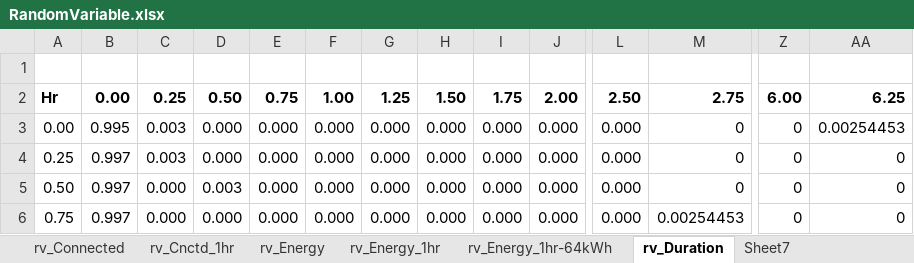
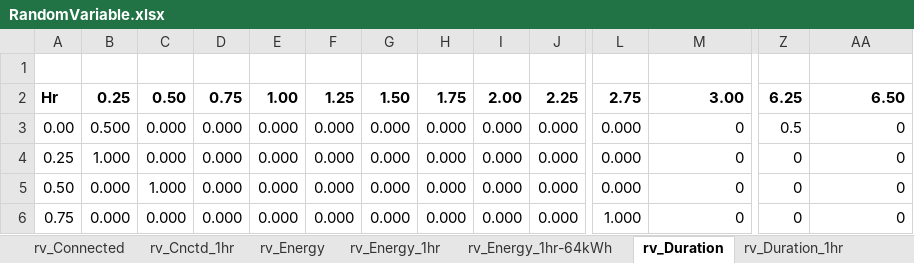
Before and after one commit to apalom/HESS_Web_API_Call, an Excel workbook: exports/PackSize-Flexibility/RandomVariable.xlsx, sheet rv_Duration, drawn as a sheet; only a part is shown, gaps mark what is left out; values as stored, in another font and other column widths than the file's, no borders; charts and pictures and conditional formats not drawn; the diff covers the shown part only; the diff names each change by its address in the sheet, - before the commit and + after, or states it on an @@ line.

```diff
--- a/exports/PackSize-Flexibility/RandomVariable.xlsx (sheet rv_Duration)
+++ b/exports/PackSize-Flexibility/RandomVariable.xlsx (sheet rv_Duration)
+sheet tab: rv_Duration_1hr
-B2: 0.00
+B2: 0.25
-C2: 0.25
+C2: 0.50
-D2: 0.50
+D2: 0.75
-E2: 0.75
+E2: 1.00
-F2: 1.00
+F2: 1.25
-G2: 1.25
+G2: 1.50
-H2: 1.50
+H2: 1.75
-I2: 1.75
+I2: 2.00
-J2: 2.00
+J2: 2.25
-L2: 2.50
+L2: 2.75
-M2: 2.75
+M2: 3.00
-Z2: 6.00
+Z2: 6.25
-AA2: 6.25
+AA2: 6.50
-B3: 0.995
+B3: 0.500
-C3:C4: 0.003
+C3:C4: 0.000
-Z3: 0
+Z3: 0.5
-AA3: 0.00254453
+AA3: 0
-B4: 0.997
+B4: 1.000
-B5:B6: 0.997
+B5:B6: 0.000
-C5: 0.000
+C5: 1.000
-D5: 0.003
+D5: 0.000
-L6: 0.000
+L6: 1.000
-M6: 0.00254453
+M6: 0
```
Also changed, not shown: 1926 edited cells elsewhere in this sheet, sheet MarkovChain_1hr, other sheet tabs, formulas that keep their value, charts or pictures, 1 other file.
